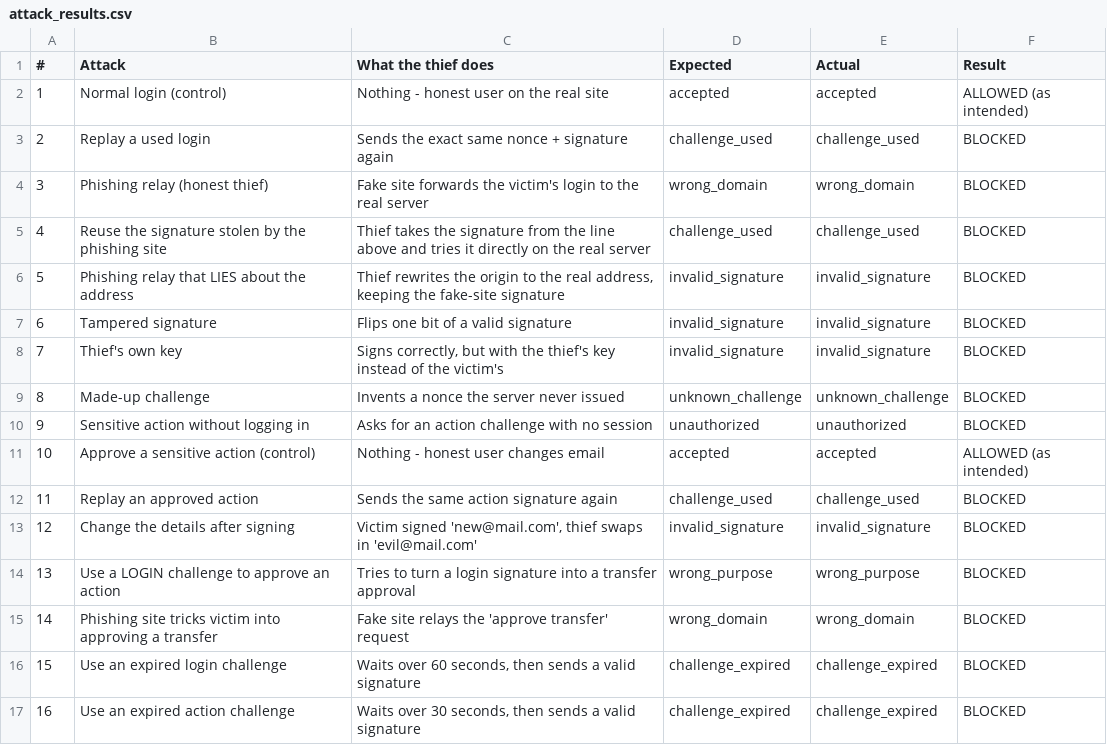
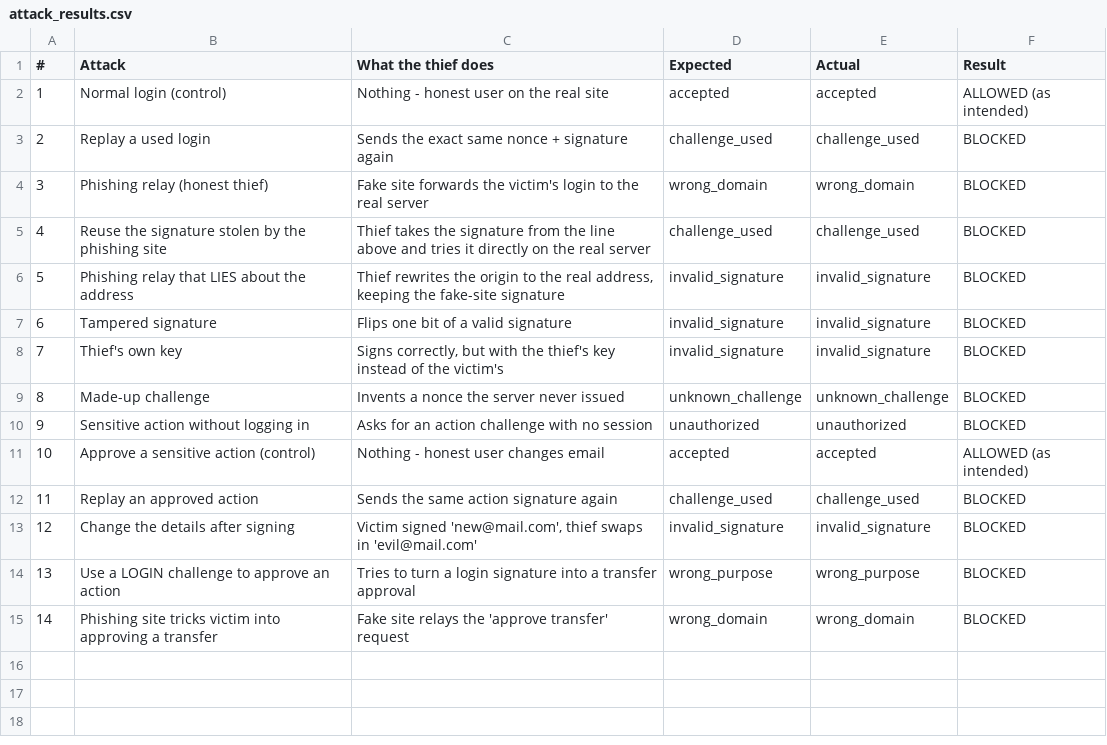
Before and after one commit to mitushamuthamma/ZeroPhish, a CSV file: phishing-site/attack_results.csv, drawn as a sheet; the diff names each change by its address in the sheet, - before the commit and + after, or states it on an @@ line.

Commit message:
Implement Beyond Login security pillars: session binding, anomaly detection, secondary email verification, and AES-256-GCM data encryption

```diff
--- a/phishing-site/attack_results.csv
+++ b/phishing-site/attack_results.csv
-row 16: 15 | Use an expired login challenge | Waits over 60 seconds, then sends a valid signature | challenge_expired | challenge_expired | BLOCKED
-row 17: 16 | Use an expired action challenge | Waits over 30 seconds, then sends a valid signature | challenge_expired | challenge_expired | BLOCKED
```
Also changed, not shown: 8 other files.
